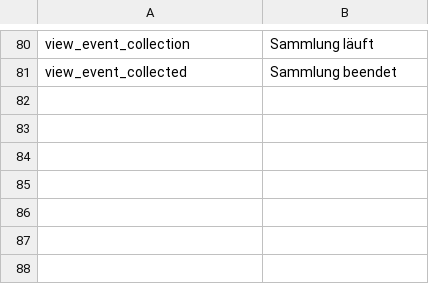
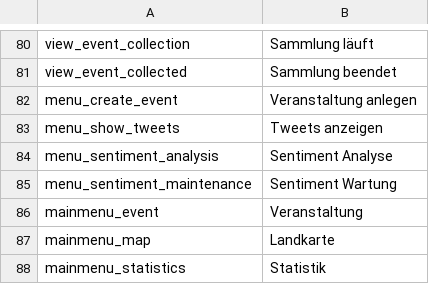
Before and after one commit to ARessmann/SE2, a CSV file: application/languages/de/statusmessages.csv, drawn as a sheet; only a part is shown, gaps mark what is left out; the diff names each change by its address in the sheet, - before the commit and + after, or states it on an @@ line.

Commit message:
part of menu translation works

```diff
--- a/application/languages/de/statusmessages.csv
+++ b/application/languages/de/statusmessages.csv
+row 82: menu_create_event | Veranstaltung anlegen
+row 83: menu_show_tweets | Tweets anzeigen
+row 84: menu_sentiment_analysis | Sentiment Analyse
+row 85: menu_sentiment_maintenance | Sentiment Wartung
+row 86: mainmenu_event | Veranstaltung
+row 87: mainmenu_map | Landkarte
+row 88: mainmenu_statistics | Statistik
```
Also changed, not shown: application/languages/en/statusmessages.csv, 2 other files.
